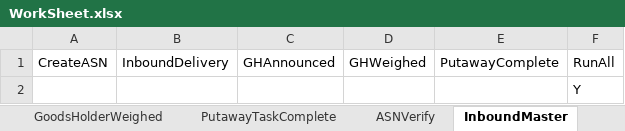
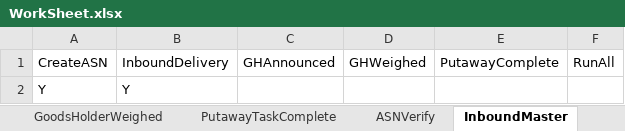
Before and after one commit to Vino0585/Nike, an Excel workbook: J30/Input_files/WorkSheet.xlsx, sheet InboundMaster, drawn as a sheet; values as stored, in another font and other column widths than the file's, no borders; removed rows and columns are numbered as before the commit, all else as after; the diff names each change by its address in the sheet, - before the commit and + after, or states it on an @@ line.

```diff
--- a/J30/Input_files/WorkSheet.xlsx (sheet InboundMaster)
+++ b/J30/Input_files/WorkSheet.xlsx (sheet InboundMaster)
-row 2:  |  |  |  |  | Y
+row 2: Y | Y
```
Also changed, not shown: sheet CreateASN, J30/Input_files/WorkSheet1.xlsx, J30/Output_files/ASN_Creation_Report.xlsx.
